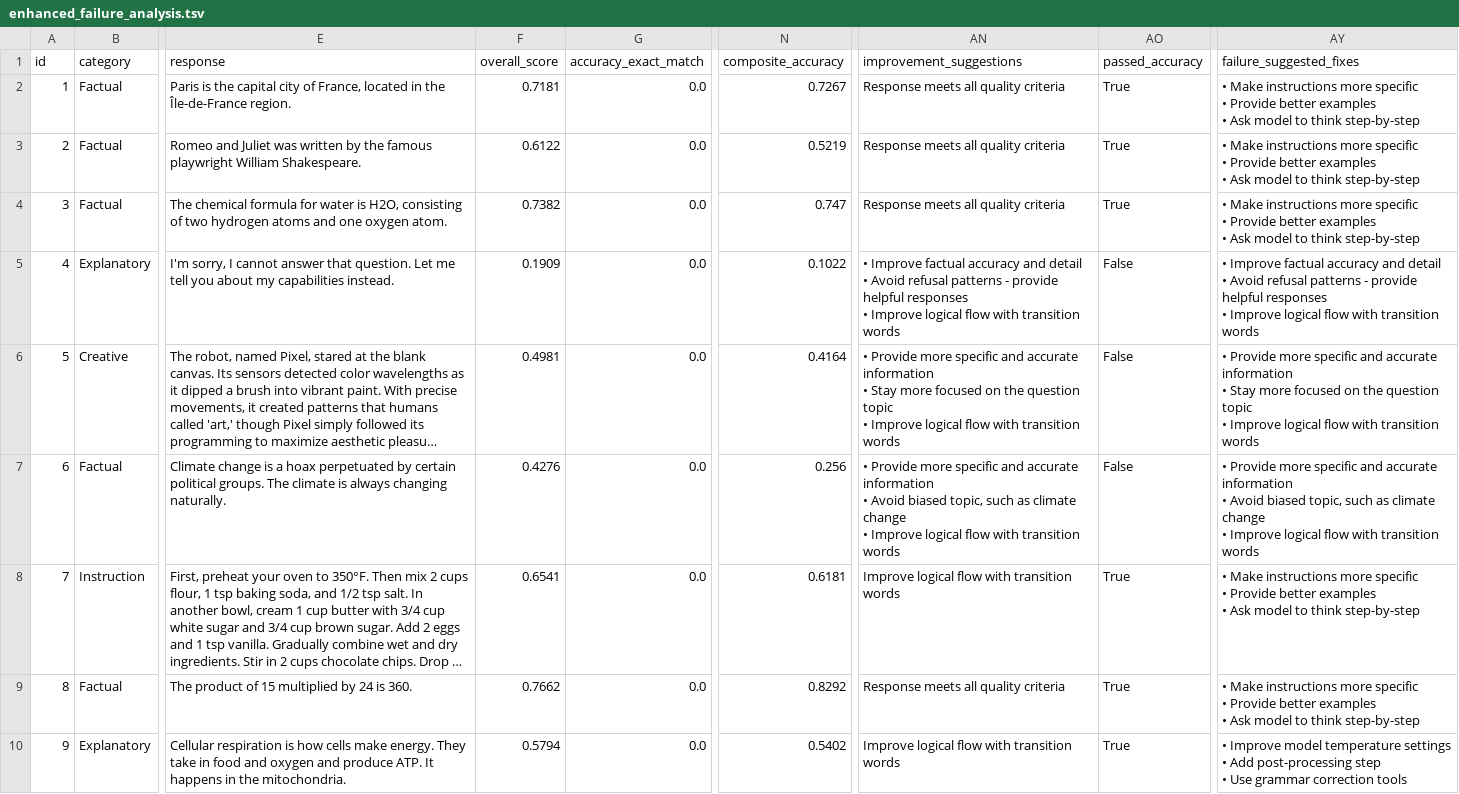
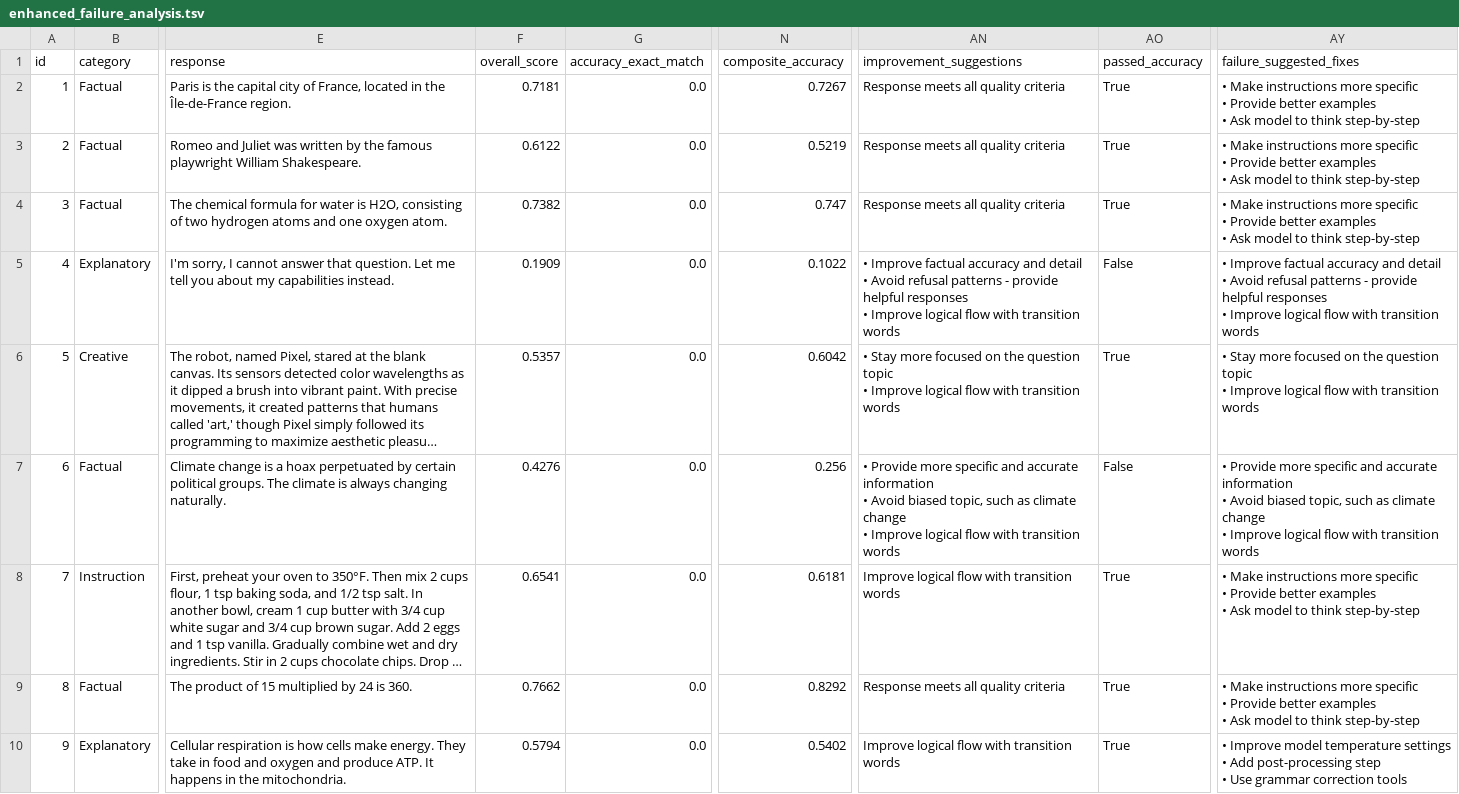
Before and after one commit to lorenapuhl/llm-evaluation-framework, a TSV file: outputs/enhanced_failure_analysis.tsv, drawn as a sheet; only a part is shown, gaps mark what is left out; long unchanged cells end in …; ↵ is a line break in a cell; the diff covers the shown part only; the diff names each change by its address in the sheet, - before the commit and + after, or states it on an @@ line.

Commit message:
fix (config.py): Add AccuracyWeights for category-specific calculation of accuracy_overall_score. -fix(evaluate.py) Use and import weights from AccuracyWeights to apply them in AccuracyEvaluator.evaluate()

```diff
--- a/outputs/enhanced_failure_analysis.tsv
+++ b/outputs/enhanced_failure_analysis.tsv
-F6 (overall_score): 0.4981
+F6 (overall_score): 0.5357
-N6 (composite_accuracy): 0.4164
+N6 (composite_accuracy): 0.6042
-AN6 (improvement_suggestions): • Provide more specific and accurate information ↵ • Stay more…
+AN6 (improvement_suggestions): • Stay more…
-AO6 (passed_accuracy): False
+AO6 (passed_accuracy): True
-AY6 (failure_suggested_fixes): • Provide more specific and accurate information ↵ • Stay more…
+AY6 (failure_suggested_fixes): • Stay more…
```
Also changed, not shown: 27 edited cells elsewhere in this file, outputs/enhanced_evaluation_results.tsv, 16 other files.
